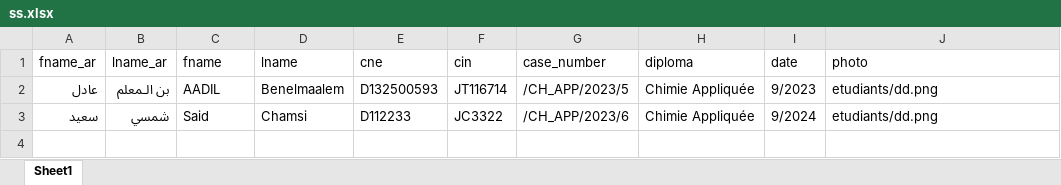
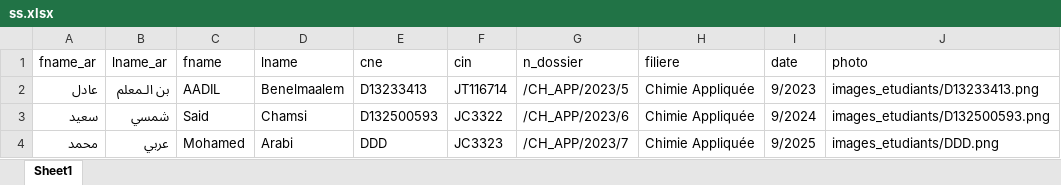
Before and after one commit to Abdu-Azaz/student_card_generator, an Excel workbook: ss.xlsx, sheet Sheet1, drawn as a sheet; values as stored, in another font and other column widths than the file's, no borders; the diff names each change by its address in the sheet, - before the commit and + after, or states it on an @@ line.

```diff
--- a/ss.xlsx (sheet Sheet1)
+++ b/ss.xlsx (sheet Sheet1)
-G1: case_number
+G1: n_dossier
-H1: diploma
+H1: filiere
-E2 (cne): D132500593
+E2 (cne): D13233413
-J2 (photo): etudiants/dd.png
+J2 (photo): images_etudiants/D13233413.png
-E3 (cne): D112233
+E3 (cne): D132500593
-J3 (photo): etudiants/dd.png
+J3 (photo): images_etudiants/D132500593.png
+row 4: محمد | عربي | Mohamed | Arabi | DDD | JC3323 | /CH_APP/2023/7 | Chimie Appliquée | 9/2025 | images_etudiants/DDD.png
```
Also changed, not shown: 4 other files.
